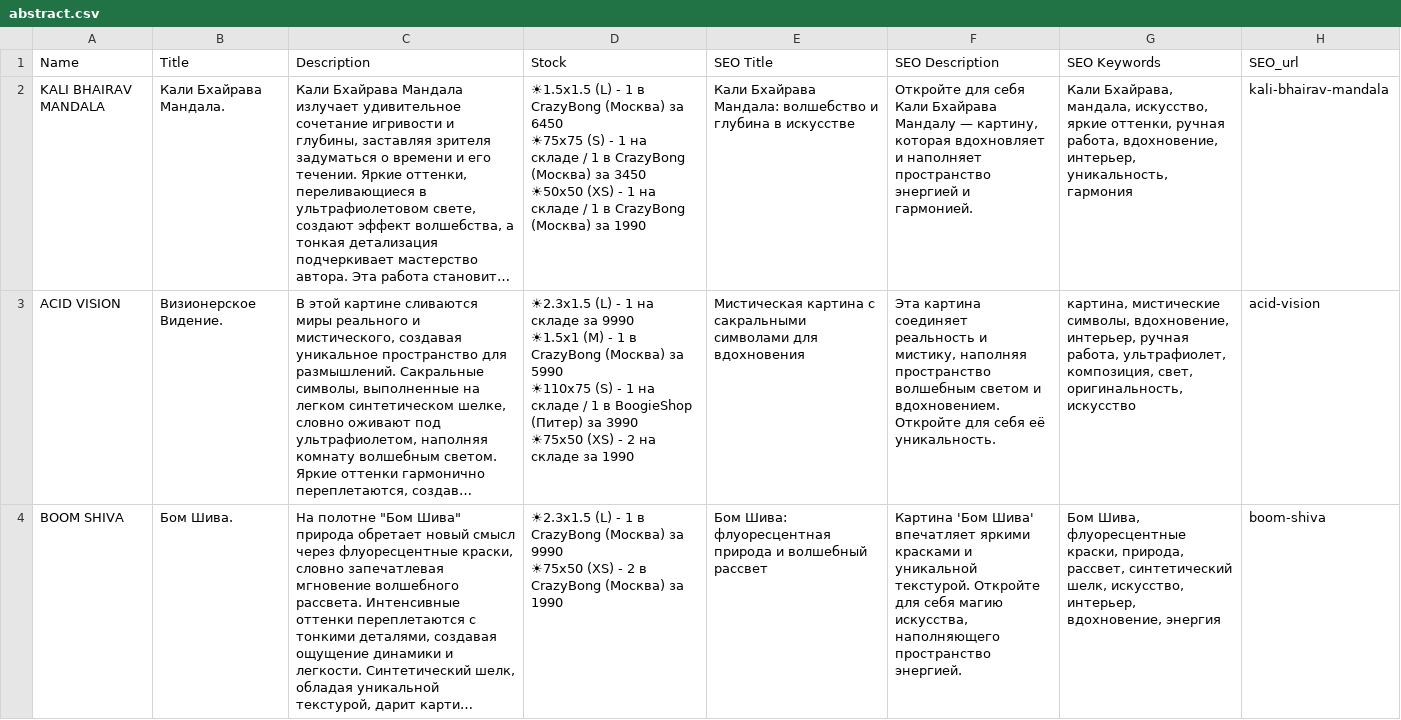
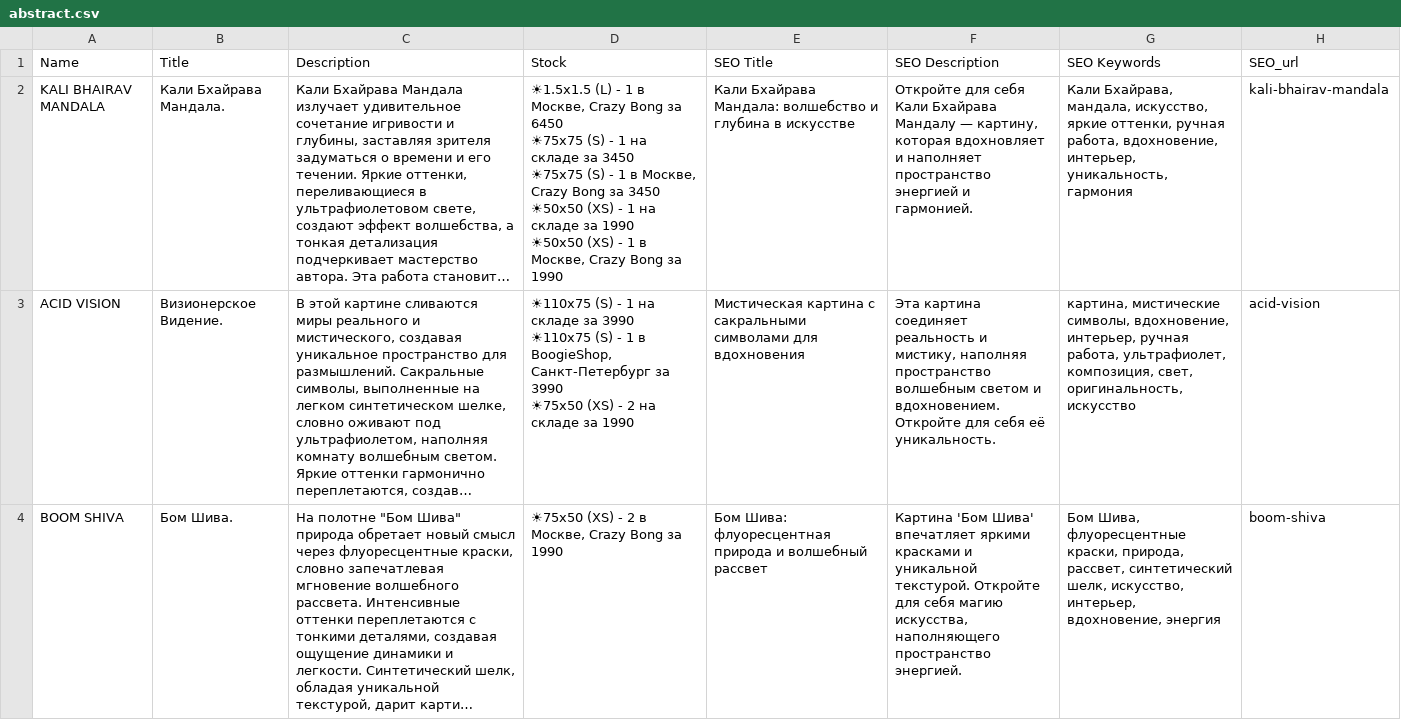
Before and after one commit to anahartlab/tapestries, a CSV file: abstract.csv, drawn as a sheet; only a part is shown; long unchanged cells end in …; ↵ is a line break in a cell; the diff covers the shown part only; the diff names each change by its address in the sheet, - before the commit and + after, or states it on an @@ line.

```diff
--- a/abstract.csv
+++ b/abstract.csv
-D2 (Stock): …1 в CrazyBong (Москва) за 6450 ↵ ☀75x75 (S) - 1 на складе / 1 в CrazyBong (Москва) за 3450 ↵ ☀50x50 (XS) - 1 на складе / 1 в CrazyBong (Москва) за 1990
+D2 (Stock): …1 в Москве, Crazy Bong за 6450 ↵ ☀75x75 (S) - 1 на складе за 3450 ↵ ☀75x75 (S) - 1 в Москве, Crazy Bong за 3450 ↵ ☀50x50 (XS) - 1 на складе за 1990 ↵ ☀50x50 (XS) - 1 в Москве, Crazy Bong за 1990
-D3 (Stock): ☀2.3x1.5 (L) - 1 на складе за 9990 ↵ ☀1.5x1 (M) - 1 в CrazyBong (Москва) за 5990 ↵ ☀110x75 (S) - 1 на складе / 1 в BoogieShop (Питер) за 3990…
+D3 (Stock): ☀110x75 (S) - 1 на складе за 3990 ↵ ☀110x75 (S) - 1 в BoogieShop, Санкт-Петербург за 3990…
-D4 (Stock): ☀2.3x1.5 (L) - 1 в CrazyBong (Москва) за 9990 ↵ ☀75x50 (XS) - 2 в CrazyBong (Москва) за 1990
+D4 (Stock): ☀75x50 (XS) - 2 в Москве, Crazy Bong за 1990
```
Also changed, not shown: 7 edited cells elsewhere in this file, fantasy.csv, hindu.csv, 12 other files.
